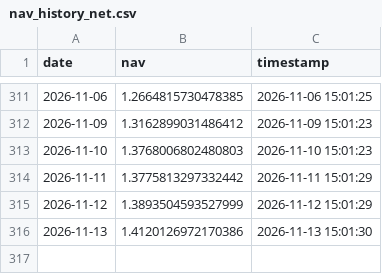
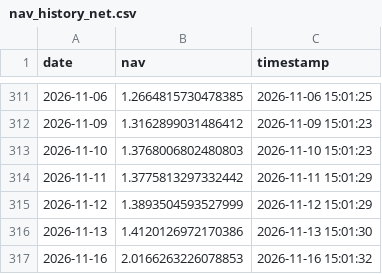
Before and after one commit to chenyikuan/chenyikuan.github.io, a CSV file: data/nav_history_net.csv, drawn as a sheet; only a part is shown, gaps mark what is left out.

Commit message:
update net

```diff
--- a/data/nav_history_net.csv
+++ b/data/nav_history_net.csv
@@ -316 +316,2 @@ date,nav,timestamp
 2026-11-13,1.4120126972170386,2026-11-13 15:01:30
+2026-11-16,2.0166263226078853,2026-11-16 15:01:32
```
